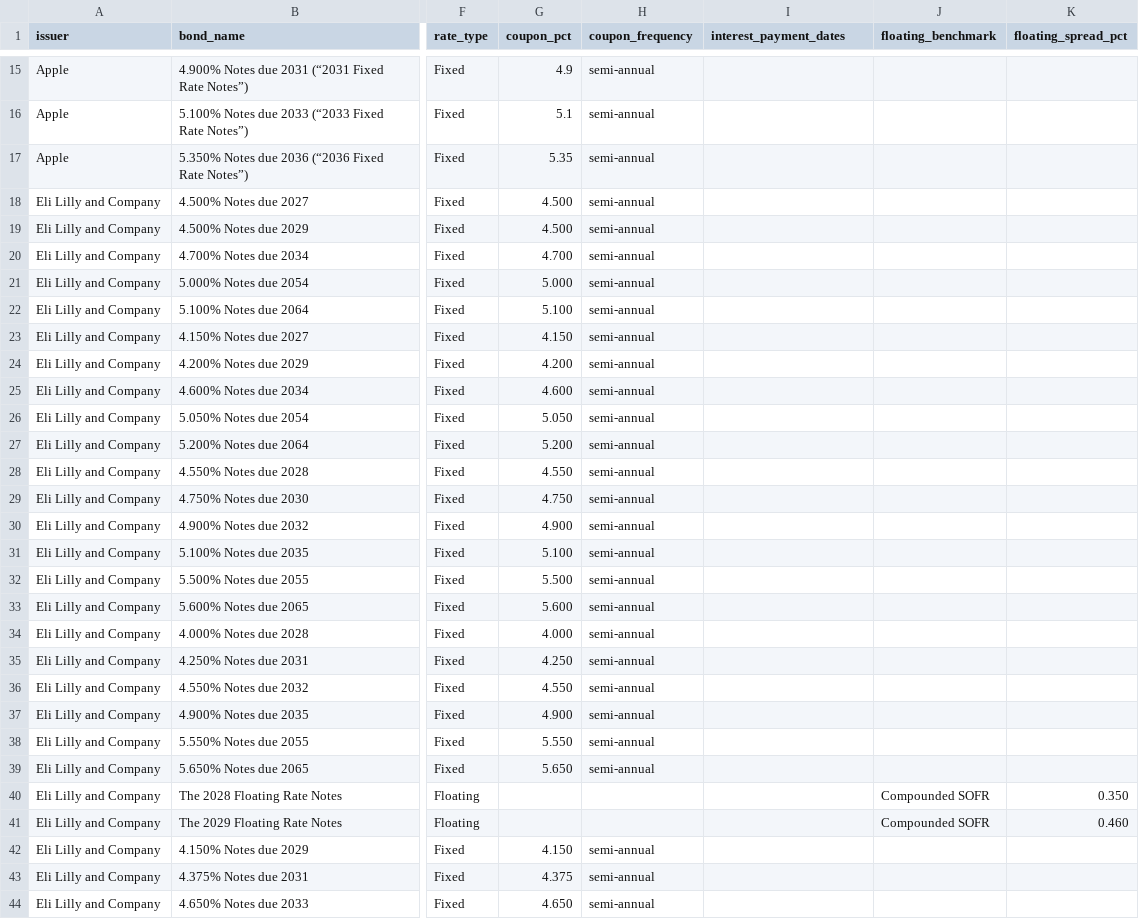
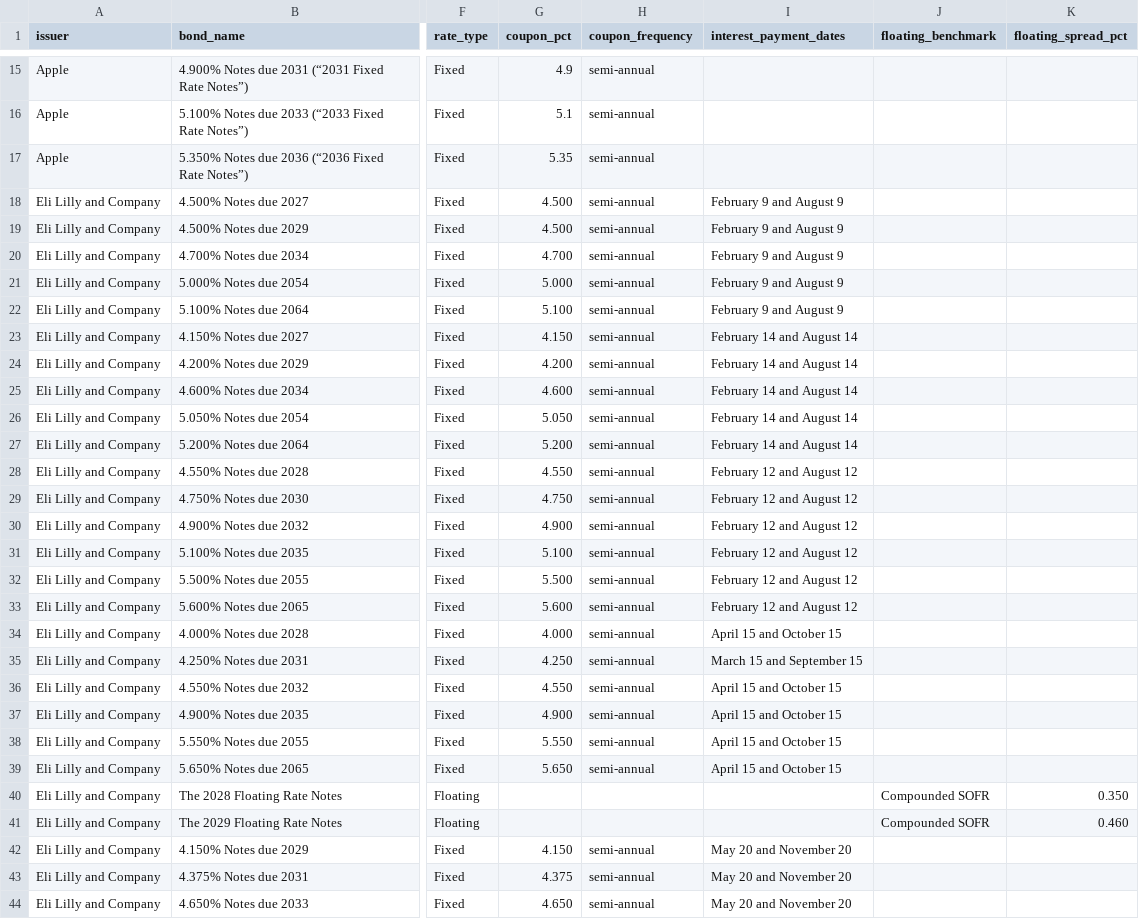
Before and after one commit to Adwait197/-Finance-Reference-Data-Platform, a CSV file: data/processed/module5_build_tranches.csv, drawn as a sheet; only a part is shown, gaps mark what is left out; the diff covers the shown part only; the diff names each change by its address in the sheet, - before the commit and + after, or states it on an @@ line.

```diff
--- a/data/processed/module5_build_tranches.csv
+++ b/data/processed/module5_build_tranches.csv
-I18:I22 (interest_payment_dates): (empty)
+I18:I22 (interest_payment_dates): February 9 and August 9
-I23:I27 (interest_payment_dates): (empty)
+I23:I27 (interest_payment_dates): February 14 and August 14
-I28:I33 (interest_payment_dates): (empty)
+I28:I33 (interest_payment_dates): February 12 and August 12
-I34 (interest_payment_dates): (empty)
+I34 (interest_payment_dates): April 15 and October 15
-I35 (interest_payment_dates): (empty)
+I35 (interest_payment_dates): March 15 and September 15
-I36:I39 (interest_payment_dates): (empty)
+I36:I39 (interest_payment_dates): April 15 and October 15
-I42:I44 (interest_payment_dates): (empty)
+I42:I44 (interest_payment_dates): May 20 and November 20
```
Also changed, not shown: 12 edited cells elsewhere in this file, data/processed/module5_test_run2_tranches.csv, data/processed/module6_expected_coupons.csv, 5 other files.
